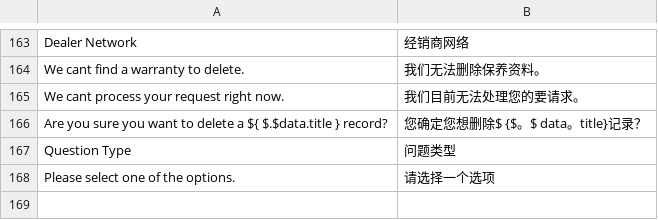
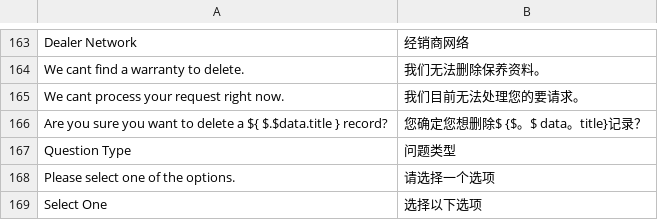
Before and after one commit to Cleargo/plc, a CSV file: app/code/Cleargo/Warranty/i18n/zh_Hans_CN.csv, drawn as a sheet; only a part is shown, gaps mark what is left out; the diff names each change by its address in the sheet, - before the commit and + after, or states it on an @@ line.

Commit message:
translation p.18

```diff
--- a/app/code/Cleargo/Warranty/i18n/zh_Hans_CN.csv
+++ b/app/code/Cleargo/Warranty/i18n/zh_Hans_CN.csv
+row 169: Select One | 选择以下选项
```
Also changed, not shown: app/code/Cleargo/Warranty/i18n/zh_Hant_HK.csv, 1 other file.
